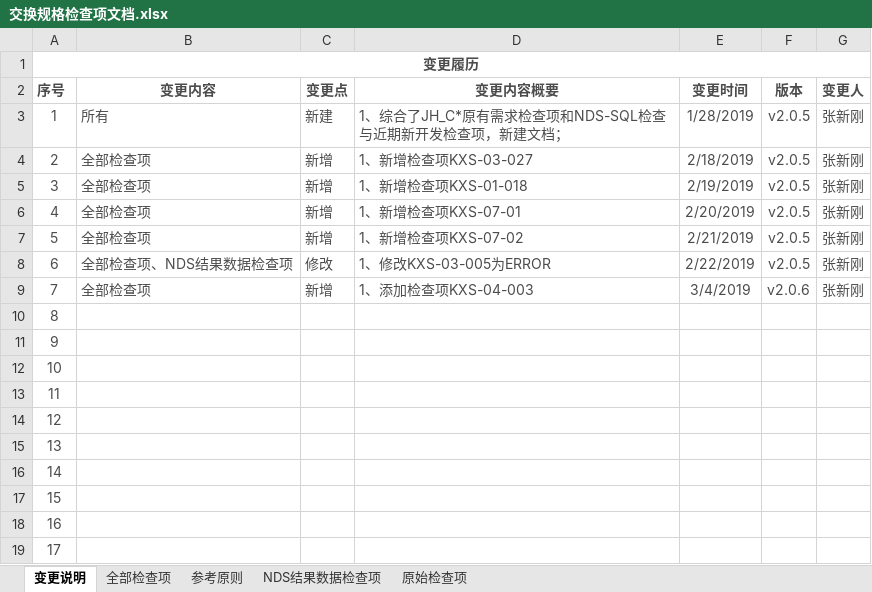
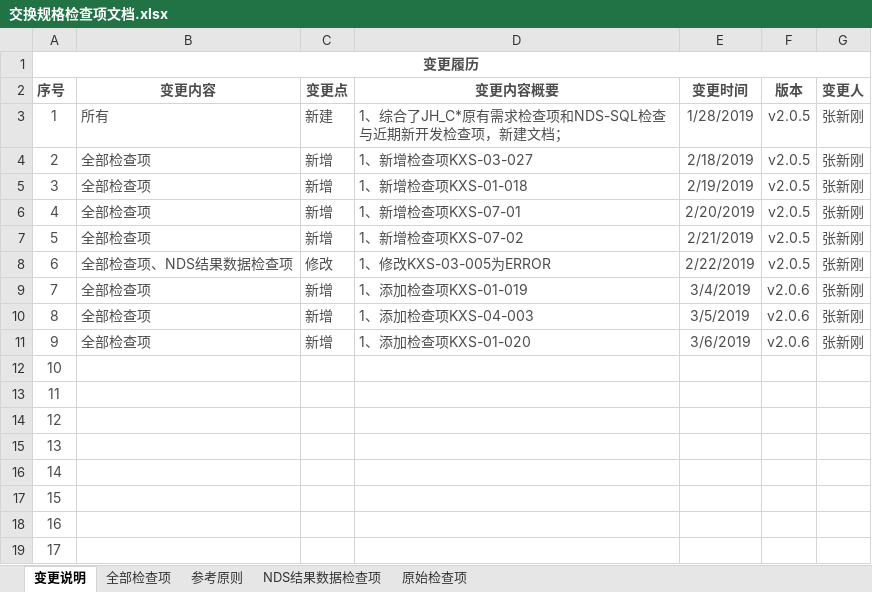
Before and after one commit to nevermore3/DataCheck, an Excel workbook: doc/交换规格检查项文档.xlsx, sheet 变更说明, drawn as a sheet; values as stored, in another font and other column widths than the file's, no borders; the diff names each change by its address in the sheet, - before the commit and + after, or states it on an @@ line.

```diff
--- a/doc/交换规格检查项文档.xlsx (sheet 变更说明)
+++ b/doc/交换规格检查项文档.xlsx (sheet 变更说明)
-D9 (变更内容概要): 1、添加检查项KXS-04-003
+D9 (变更内容概要): 1、添加检查项KXS-01-019
-B10:B11 (变更内容): (empty)
+B10:B11 (变更内容): 全部检查项
-C10:C11 (变更点): (empty)
+C10:C11 (变更点): 新增
-D10 (变更内容概要): (empty)
+D10 (变更内容概要): 1、添加检查项KXS-04-003
-E10 (变更时间): (empty)
+E10 (变更时间): 3/5/2019
-F10:F11 (版本): (empty)
+F10:F11 (版本): v2.0.6
-G10:G11 (变更人): (empty)
+G10:G11 (变更人): 张新刚
-D11 (变更内容概要): (empty)
+D11 (变更内容概要): 1、添加检查项KXS-01-020
-E11 (变更时间): (empty)
+E11 (变更时间): 3/6/2019
```
Also changed, not shown: sheet 全部检查项, 5 other files.
